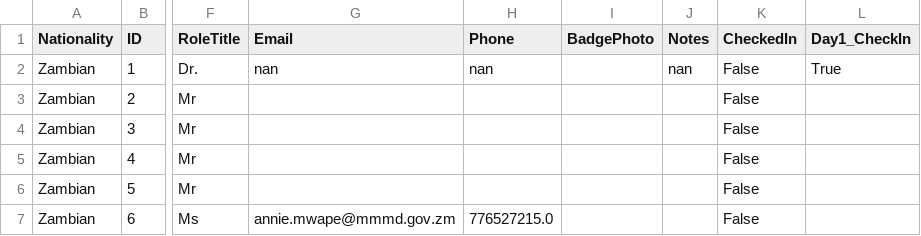
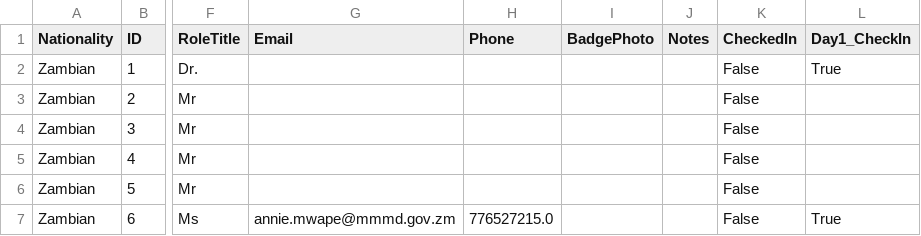
Before and after one commit to Thee23rd/insaka_app, a CSV file: data/complimentary_passes.csv, drawn as a sheet; only a part is shown, gaps mark what is left out; the diff names each change by its address in the sheet, - before the commit and + after, or states it on an @@ line.

```diff
--- a/data/complimentary_passes.csv
+++ b/data/complimentary_passes.csv
-G2 (Email): nan
+G2 (Email): (empty)
-H2 (Phone): nan
+H2 (Phone): (empty)
-J2 (Notes): nan
+J2 (Notes): (empty)
-L7 (Day1_CheckIn): (empty)
+L7 (Day1_CheckIn): True
```
Also changed, not shown: 1 other file.
